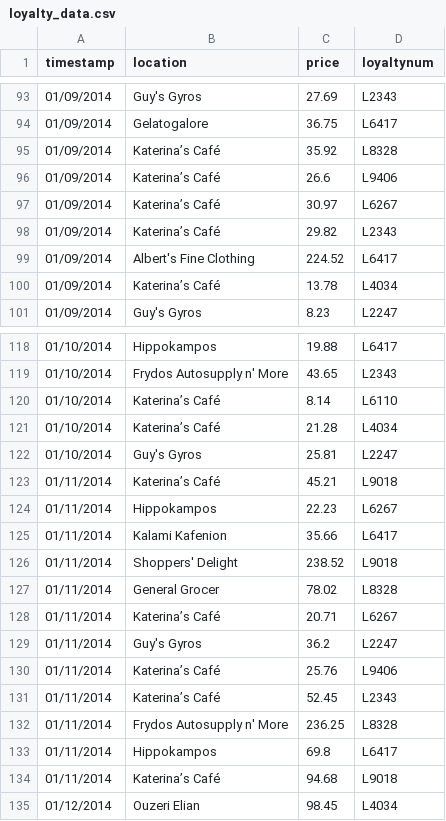
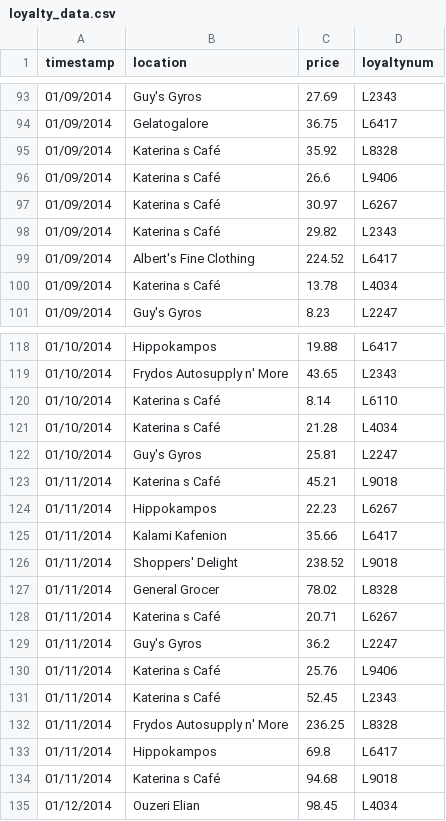
Before and after one commit to agnesesim/vast-challenge-21, a CSV file: public/data/loyalty_data.csv, drawn as a sheet; only a part is shown, gaps mark what is left out; the diff covers the shown part only; the diff names each change by its address in the sheet, - before the commit and + after, or states it on an @@ line.

```diff
--- a/public/data/loyalty_data.csv
+++ b/public/data/loyalty_data.csv
-B95:B98 (location): Katerina’s Café
+B95:B98 (location): Katerina s Café
-B100 (location): Katerina’s Café
+B100 (location): Katerina s Café
-B120:B121 (location): Katerina’s Café
+B120:B121 (location): Katerina s Café
-B123 (location): Katerina’s Café
+B123 (location): Katerina s Café
-B128 (location): Katerina’s Café
+B128 (location): Katerina s Café
-B130:B131 (location): Katerina’s Café
+B130:B131 (location): Katerina s Café
-B134 (location): Katerina’s Café
+B134 (location): Katerina s Café
```
Also changed, not shown: 183 edited cells elsewhere in this file, public/data/credit-card-data.csv, public/data/location.csv, 11 other files.
